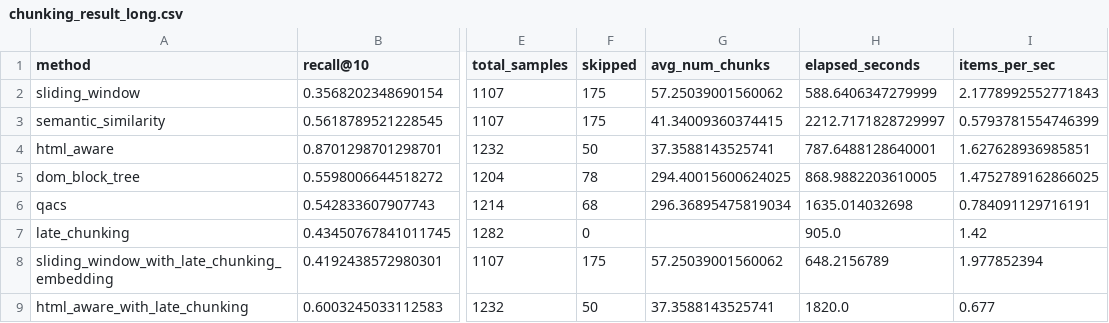
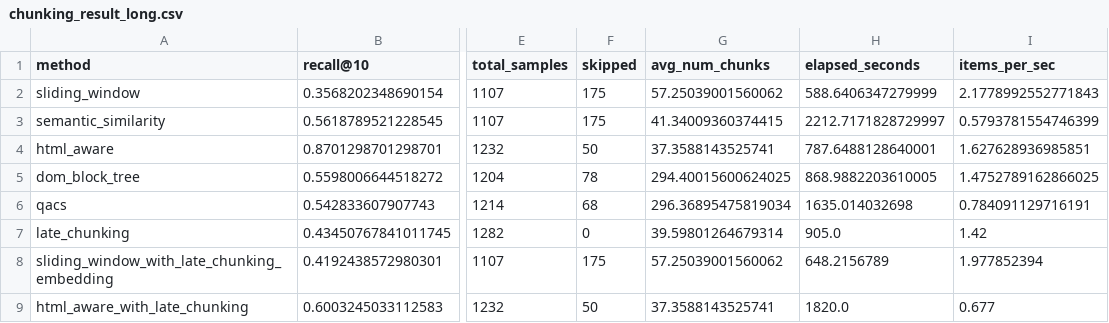
Before and after one commit to H-control/CIS-5200-final-Text2Vec, a CSV file: results/chunking_result_long.csv, drawn as a sheet; only a part is shown, gaps mark what is left out; the diff names each change by its address in the sheet, - before the commit and + after, or states it on an @@ line.

```diff
--- a/results/chunking_result_long.csv
+++ b/results/chunking_result_long.csv
-G7 (avg_num_chunks): (empty)
+G7 (avg_num_chunks): 39.59801264679314
```
Also changed, not shown: results/chunking_result_medium.csv.
